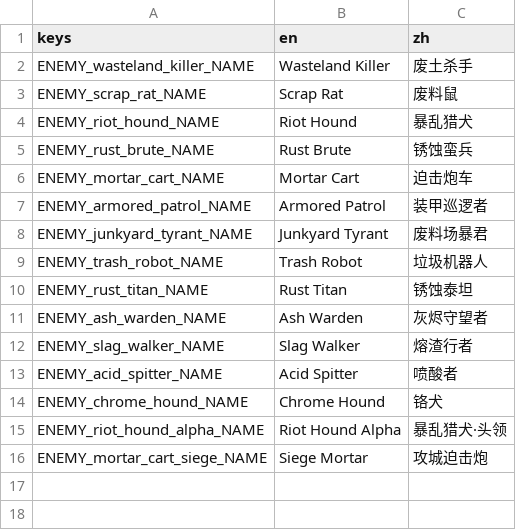
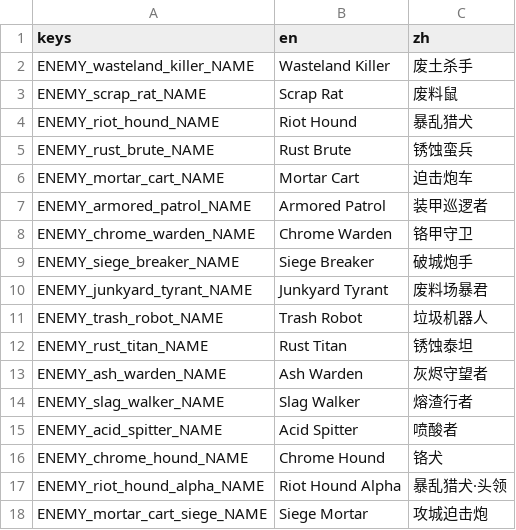
Before and after one commit to Jelly13124/Cardgame, a CSV file: assets/translations/content_enemies.csv, drawn as a sheet.

```diff
--- a/assets/translations/content_enemies.csv
+++ b/assets/translations/content_enemies.csv
@@ -7,2 +7,4 @@ ENEMY_mortar_cart_NAME,"Mortar Cart","迫击炮车"
 ENEMY_armored_patrol_NAME,"Armored Patrol","装甲巡逻者"
+ENEMY_chrome_warden_NAME,"Chrome Warden","铬甲守卫"
+ENEMY_siege_breaker_NAME,"Siege Breaker","破城炮手"
 ENEMY_junkyard_tyrant_NAME,"Junkyard Tyrant","废料场暴君"
```
Also changed, not shown: assets/translations/content_cards.csv, 8 other files.
